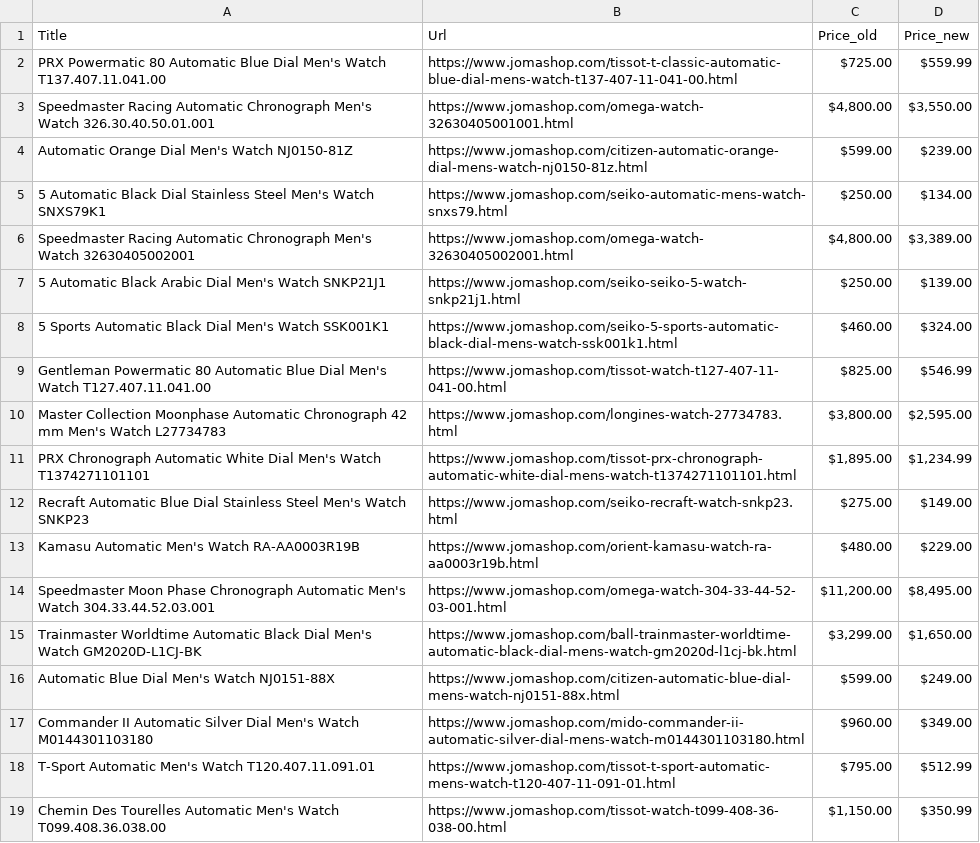
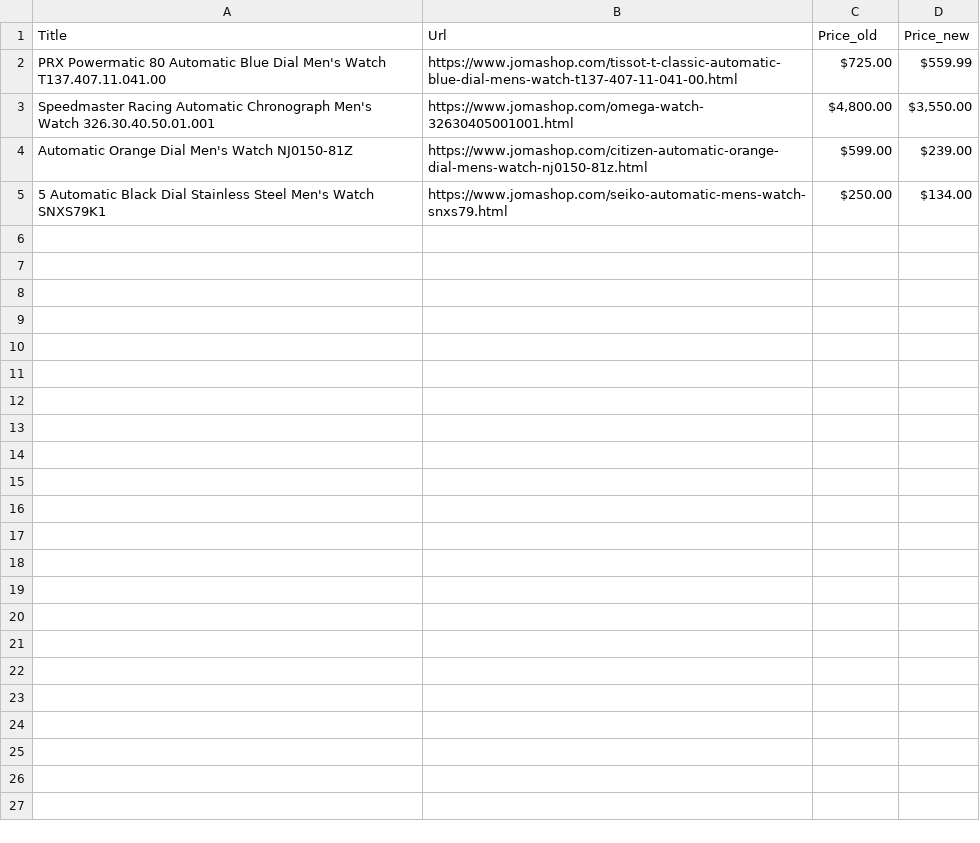
Before and after one commit to BabisSt/watch-prices-app, a CSV file: watch-prices-app/Watches.csv, drawn as a sheet; only a part is shown; the diff covers the shown part only.

```diff
--- a/watch-prices-app/Watches.csv
+++ b/watch-prices-app/Watches.csv
@@ -5,15 +5 @@ Title,Url,Price_old,Price_new
 "5 Automatic Black Dial Stainless Steel Men's Watch SNXS79K1","https://www.jomashop.com/seiko-automatic-mens-watch-snxs79.html","$250.00","$134.00"
-"Speedmaster Racing Automatic Chronograph Men's Watch 32630405002001","https://www.jomashop.com/omega-watch-32630405002001.html","$4,800.00","$3,389.00"
-"5 Automatic Black Arabic Dial Men's Watch SNKP21J1","https://www.jomashop.com/seiko-seiko-5-watch-snkp21j1.html","$250.00","$139.00"
-"5 Sports Automatic Black Dial Men's Watch SSK001K1","https://www.jomashop.com/seiko-5-sports-automatic-black-dial-mens-watch-ssk001k1.html","$460.00","$324.00"
-"Gentleman Powermatic 80 Automatic Blue Dial Men's Watch T127.407.11.041.00","https://www.jomashop.com/tissot-watch-t127-407-11-041-00.html","$825.00","$546.99"
-"Master Collection Moonphase Automatic Chronograph 42 mm Men's Watch L27734783","https://www.jomashop.com/longines-watch-27734783.html","$3,800.00","$2,595.00"
-"PRX Chronograph Automatic White Dial Men's Watch T1374271101101","https://www.jomashop.com/tissot-prx-chronograph-automatic-white-dial-mens-watch-t1374271101101.html","$1,895.00","$1,234.99"
-"Recraft Automatic Blue Dial Stainless Steel Men's Watch SNKP23","https://www.jomashop.com/seiko-recraft-watch-snkp23.html","$275.00","$149.00"
-"Kamasu Automatic Men's Watch RA-AA0003R19B","https://www.jomashop.com/orient-kamasu-watch-ra-aa0003r19b.html","$480.00","$229.00"
-"Speedmaster Moon Phase Chronograph Automatic Men's Watch 304.33.44.52.03.001","https://www.jomashop.com/omega-watch-304-33-44-52-03-001.html","$11,200.00","$8,495.00"
-"Trainmaster Worldtime Automatic Black Dial Men's Watch GM2020D-L1CJ-BK","https://www.jomashop.com/ball-trainmaster-worldtime-automatic-black-dial-mens-watch-gm2020d-l1cj-bk.html","$3,299.00","$1,650.00"
-"Automatic Blue Dial Men's Watch NJ0151-88X","https://www.jomashop.com/citizen-automatic-blue-dial-mens-watch-nj0151-88x.html","$599.00","$249.00"
-"Commander II Automatic Silver Dial Men's Watch M0144301103180","https://www.jomashop.com/mido-commander-ii-automatic-silver-dial-mens-watch-m0144301103180.html","$960.00","$349.00"
-"T-Sport Automatic Men's Watch T120.407.11.091.01","https://www.jomashop.com/tissot-t-sport-automatic-mens-watch-t120-407-11-091-01.html","$795.00","$512.99"
-"Chemin Des Tourelles Automatic Men's Watch T099.408.36.038.00","https://www.jomashop.com/tissot-watch-t099-408-36-038-00.html","$1,150.00","$350.99"
```
Also changed, not shown: 13 removed rows elsewhere in this file, 12 other files.
